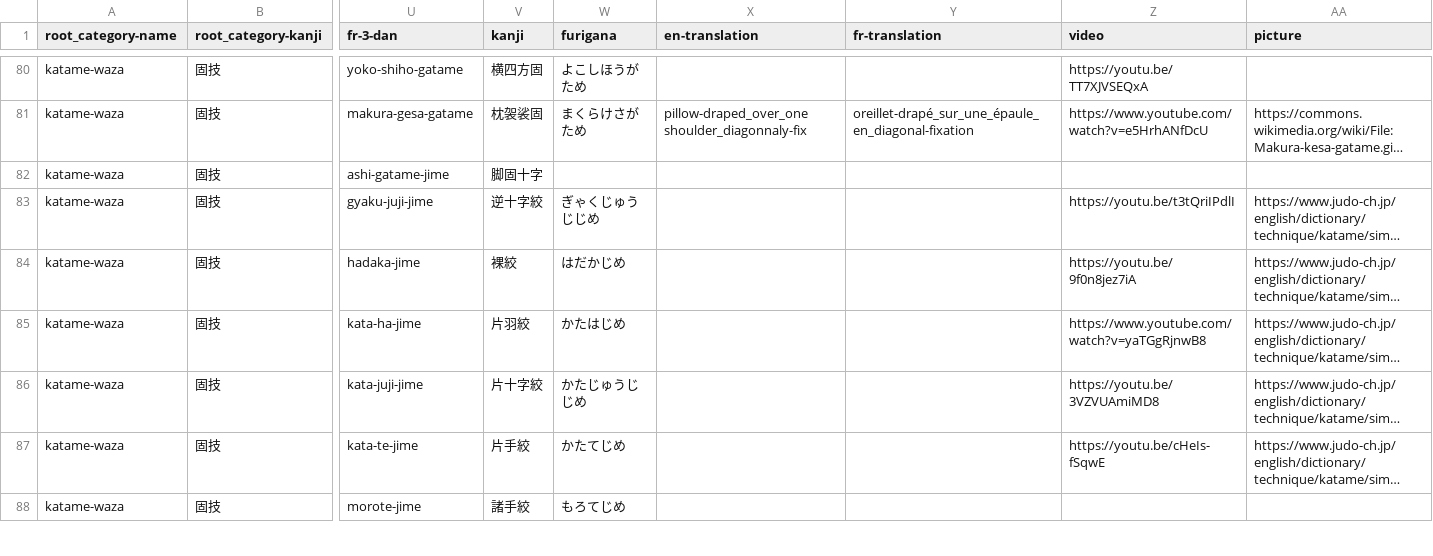
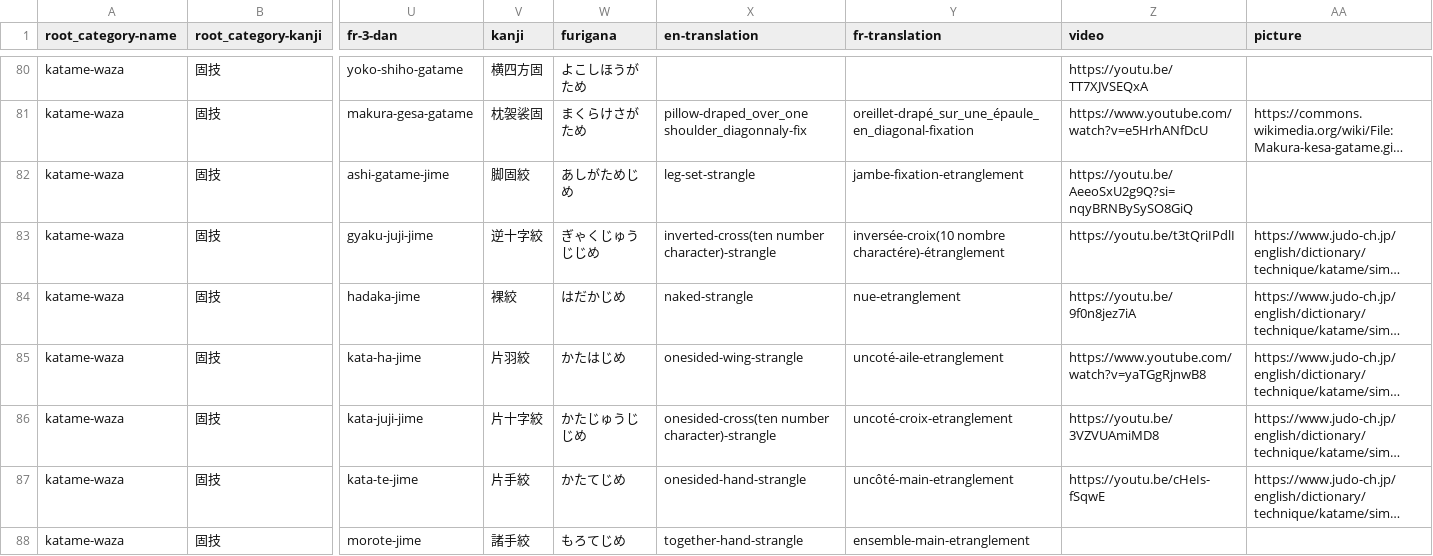
Before and after one commit to acabrol/judo, a CSV file: data/techniques/techniques.csv, drawn as a sheet; only a part is shown, gaps mark what is left out; long unchanged cells end in …; the diff covers the shown part only; the diff names each change by its address in the sheet, - before the commit and + after, or states it on an @@ line.

```diff
--- a/data/techniques/techniques.csv
+++ b/data/techniques/techniques.csv
-V82 (kanji): 脚固十字
+V82 (kanji): 脚固絞
-W82 (furigana): (empty)
+W82 (furigana): あしがためじめ
-X82 (en-translation): (empty)
+X82 (en-translation): leg-set-strangle
-Y82 (fr-translation): (empty)
+Y82 (fr-translation): jambe-fixation-etranglement
-Z82 (video): (empty)
+Z82 (video): https://youtu.be/AeeoSxU2g9Q?si=nqyBRNBySySO8GiQ
-X83 (en-translation): (empty)
+X83 (en-translation): inverted-cross(ten number character)-strangle
-Y83 (fr-translation): (empty)
+Y83 (fr-translation): inversée-croix(10 nombre charactére)-étranglement
-X84 (en-translation): (empty)
+X84 (en-translation): naked-strangle
-Y84 (fr-translation): (empty)
+Y84 (fr-translation): nue-etranglement
-X85 (en-translation): (empty)
+X85 (en-translation): onesided-wing-strangle
-Y85 (fr-translation): (empty)
+Y85 (fr-translation): uncoté-aile-etranglement
-X86 (en-translation): (empty)
+X86 (en-translation): onesided-cross(ten number character)-strangle
-Y86 (fr-translation): (empty)
+Y86 (fr-translation): uncoté-croix-etranglement
-X87 (en-translation): (empty)
+X87 (en-translation): onesided-hand-strangle
-Y87 (fr-translation): (empty)
+Y87 (fr-translation): uncôté-main-etranglement
-X88 (en-translation): (empty)
+X88 (en-translation): together-hand-strangle
-Y88 (fr-translation): (empty)
+Y88 (fr-translation): ensemble-main-etranglement
```
Also changed, not shown: 28 edited cells elsewhere in this file, 3 other files.
